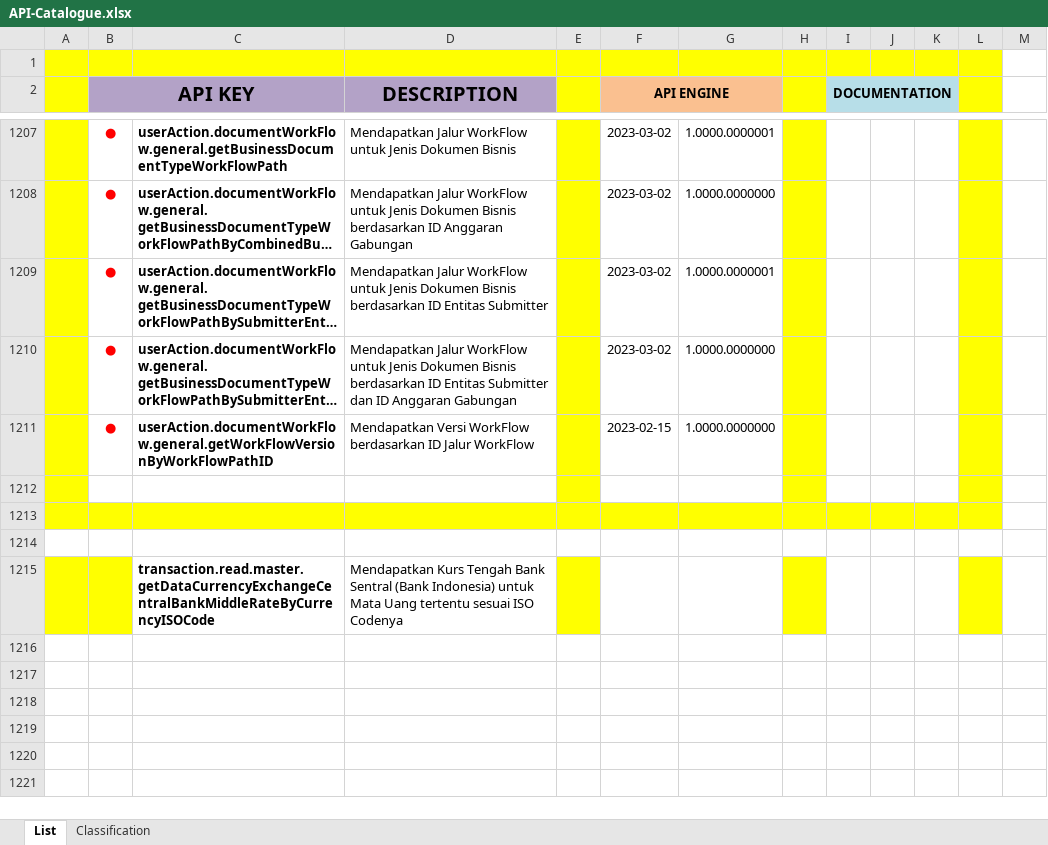
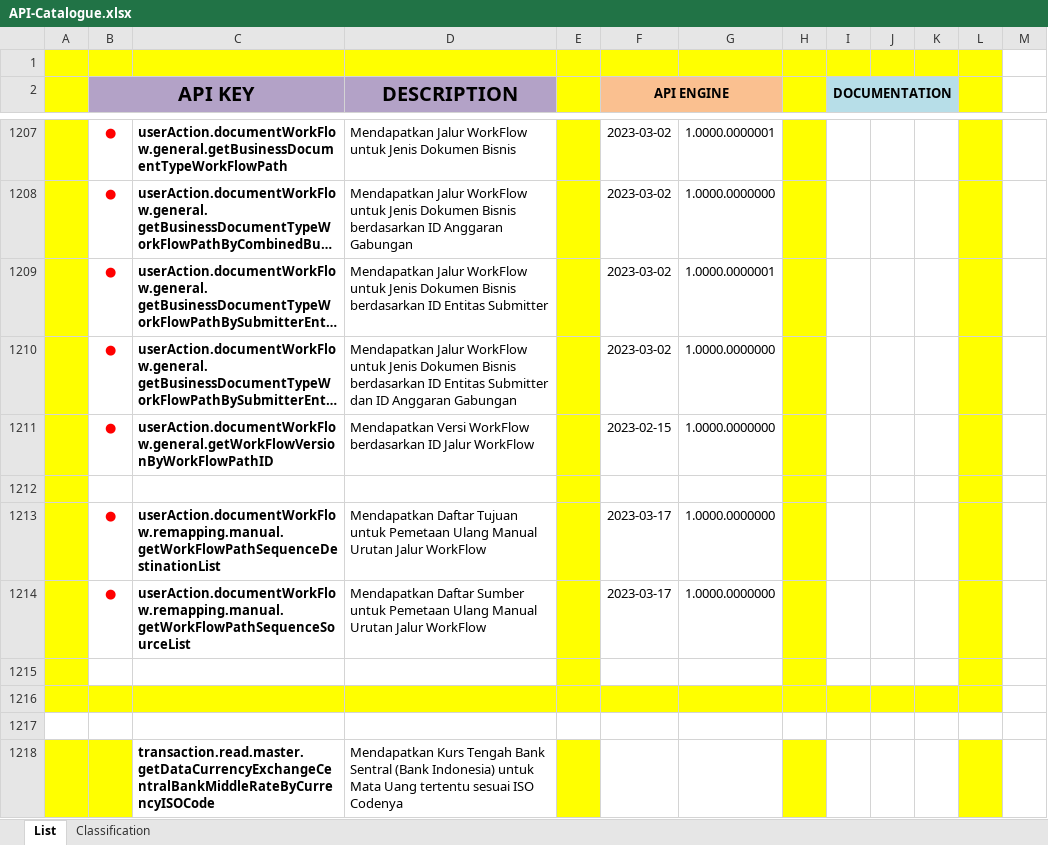
Before and after one commit to ptqdctechnologies/ERPReborn, an Excel workbook: Documentation/Documents/Blue Print/Documents - API/API-Catalogue.xlsx, sheet List, drawn as a sheet; only a part is shown, gaps mark what is left out; long unchanged cells end in …; values as stored, in another font and other column widths than the file's, no borders; the diff names each change by its address in the sheet, - before the commit and + after, or states it on an @@ line.

```diff
--- a/Documentation/Documents/Blue Print/Documents - API/API-Catalogue.xlsx (sheet List)
+++ b/Documentation/Documents/Blue Print/Documents - API/API-Catalogue.xlsx (sheet List)
+row 1213:  | ● | userAction.documentWorkFlow.remapping.manual.getWorkFlowPathSequenceDestinationList | Mendapatkan Daftar Tujuan untuk Pemetaan Ulang Manual Urutan Jalur WorkFlow |  | 2023-03-17 | 1.0000.0000000
+row 1214:  | ● | userAction.documentWorkFlow.remapping.manual.getWorkFlowPathSequenceSourceList | Mendapatkan Daftar Sumber untuk Pemetaan Ulang Manual Urutan Jalur WorkFlow |  | 2023-03-17 | 1.0000.0000000
+row 1215: (empty)
```
Also changed, not shown: Documentation/Documents/Blue Print/Documents - Model/Model-Catalogue.xlsx, 3 other files.
